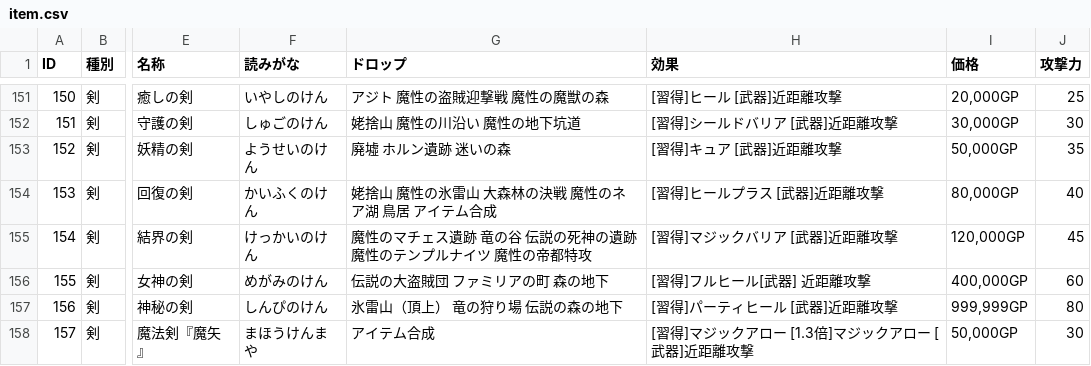
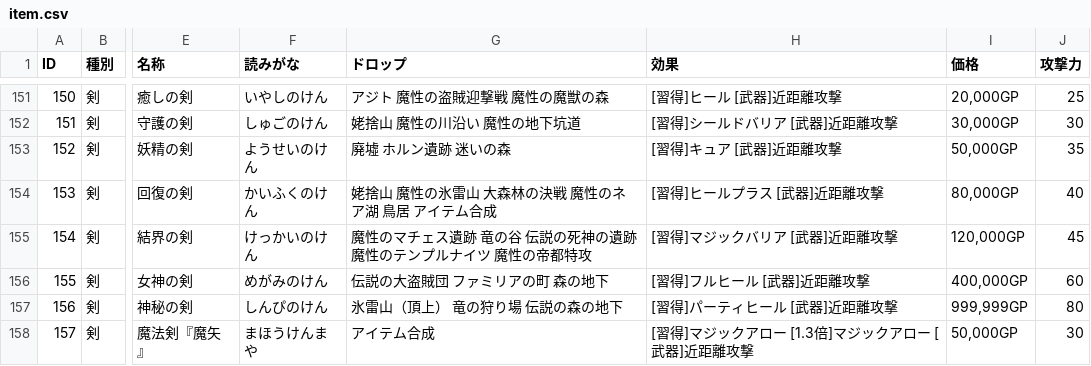
Before and after one commit to yamap55/guild-story2-search, a CSV file: master/item.csv, drawn as a sheet; only a part is shown, gaps mark what is left out; the diff names each change by its address in the sheet, - before the commit and + after, or states it on an @@ line.

Commit message:
アイテム情報を更新。

```diff
--- a/master/item.csv
+++ b/master/item.csv
-H156 (効果): [習得]フルヒール[武器] 近距離攻撃
+H156 (効果): [習得]フルヒール [武器]近距離攻撃
```
